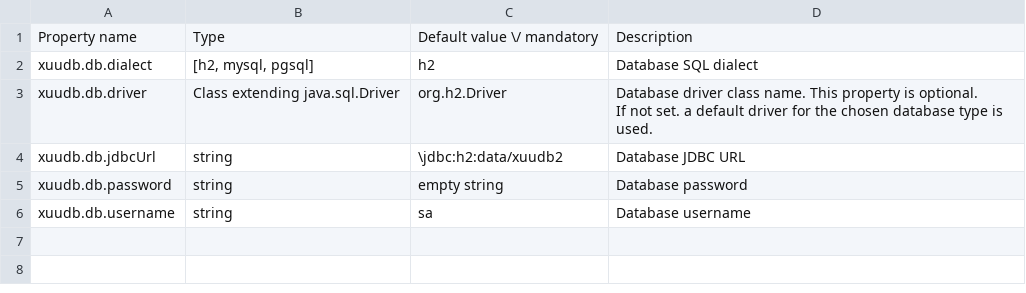
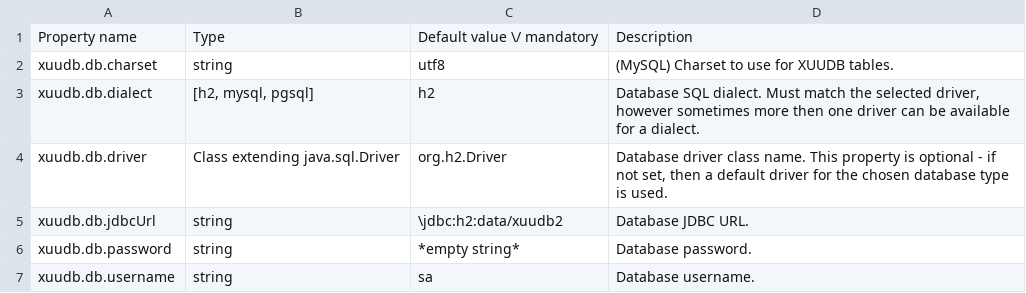
Before and after one commit to UNICORE-EU/unicore-docs, a CSV file: source/admin-docs/xuudb/tables/xuudb-ref-dbProperties.csv, drawn as a sheet.

Commit message:
add tooling to update properties .csv tables; switch xuudb docs to using csv

```diff
--- a/source/admin-docs/xuudb/tables/xuudb-ref-dbProperties.csv
+++ b/source/admin-docs/xuudb/tables/xuudb-ref-dbProperties.csv
@@ -1,7 +1,7 @@
 Property name,Type, Default value \/ mandatory,Description
-xuudb.db.dialect, "[h2, mysql, pgsql]", h2, Database SQL dialect
-xuudb.db.driver, Class extending java.sql.Driver, org.h2.Driver, "Database driver class name. This property is optional.
-If not set. a default driver for the chosen database type is used."
-xuudb.db.jdbcUrl, string, \jdbc:h2:data/xuudb2, Database JDBC URL
-xuudb.db.password, string, empty string, Database password
-xuudb.db.username, string, sa, Database username
+"xuudb.db.charset","string","utf8","(MySQL) Charset to use for XUUDB tables."
+"xuudb.db.dialect","[h2, mysql, pgsql]","h2","Database SQL dialect. Must match the selected driver, however sometimes more then one driver can be available for a dialect."
+"xuudb.db.driver","Class extending java.sql.Driver","org.h2.Driver","Database driver class name. This property is optional - if not set, then a default driver for the chosen database type is used."
+"xuudb.db.jdbcUrl","string","\jdbc:h2:data/xuudb2","Database JDBC URL."
+"xuudb.db.password","string","*empty string*","Database password."
+"xuudb.db.username","string","sa","Database username."
```
Also changed, not shown: 25 other files.
